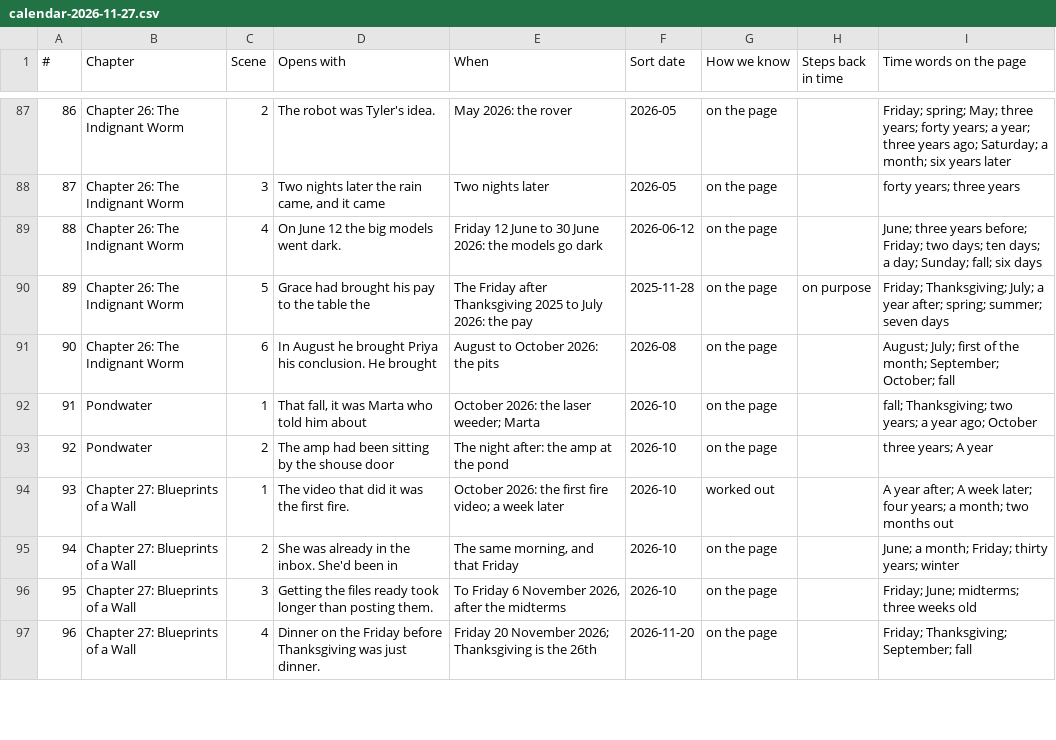
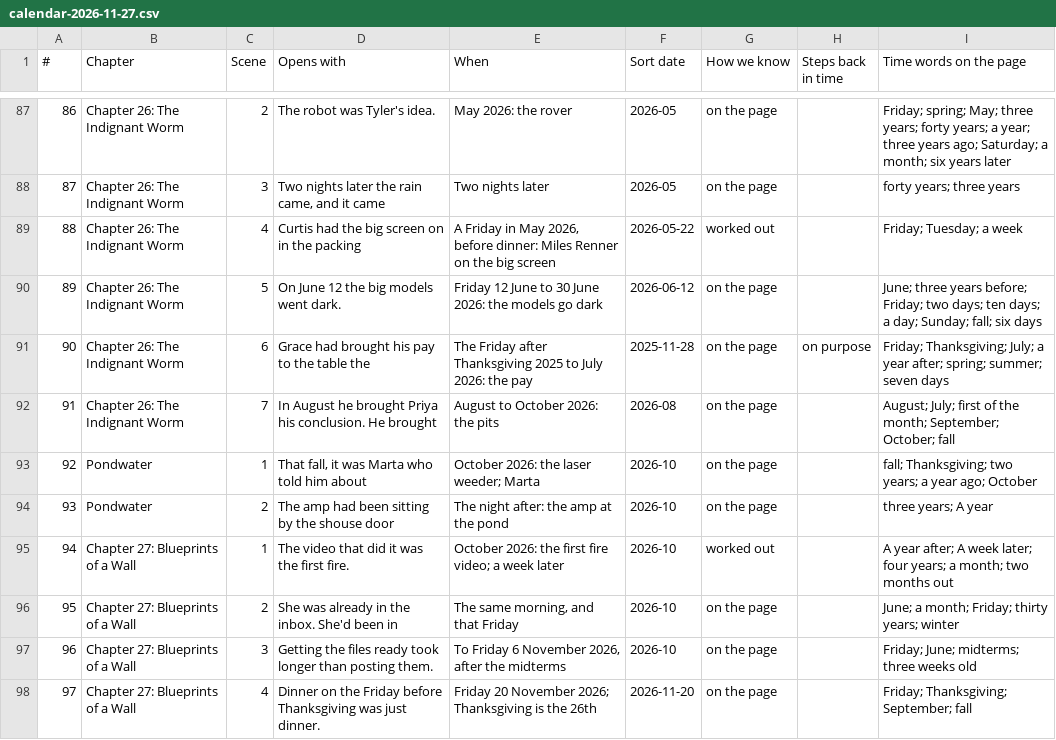
Before and after one commit to ctavolazzi/survivingthesingularity, a CSV file: manuscript/novel/calendar-2026-11-27.csv, drawn as a sheet; only a part is shown, gaps mark what is left out; addresses are those after the commit; the diff names each change by its address in the sheet, - before the commit and + after, or states it on an @@ line.

```diff
--- a/manuscript/novel/calendar-2026-11-27.csv
+++ b/manuscript/novel/calendar-2026-11-27.csv
+row 89: 88 | Chapter 26: The Indignant Worm | 4 | Curtis had the big screen on in the packing | A Friday in May 2026, before dinner: Miles Renner on the big screen | 2026-05-22 | worked out |  | Friday; Tuesday; a week
@@ column A (#) renumbered from row 90 down @@
-C90 (Scene): 4
+C90 (Scene): 5
-C91 (Scene): 5
+C91 (Scene): 6
-C92 (Scene): 6
+C92 (Scene): 7
```
Also changed, not shown: manuscript/novel/conversation-pairs-2026-11-27.csv, manuscript/novel/conversations-2026-11-27.csv, 18 other files.
